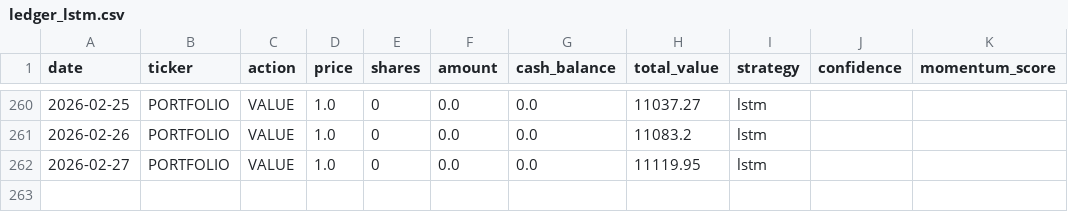
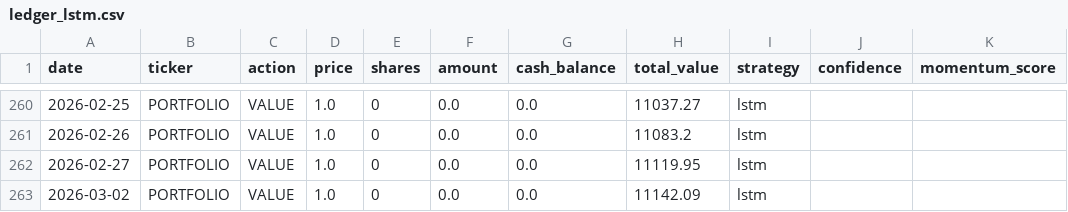
Before and after one commit to PAT0216/paper-trader, a CSV file: data/ledgers/ledger_lstm.csv, drawn as a sheet; only a part is shown, gaps mark what is left out.

Commit message:
lstm: Lambda trade 2026-03-02

```diff
--- a/data/ledgers/ledger_lstm.csv
+++ b/data/ledgers/ledger_lstm.csv
@@ -262 +262,2 @@ date,ticker,action,price,shares,amount,cash_balance,total_value,strategy,confide
 2026-02-27,PORTFOLIO,VALUE,1.0,0,0.0,0.0,11119.95,lstm,,
+2026-03-02,PORTFOLIO,VALUE,1.0,0,0.0,0.0,11142.09,lstm,,
```
